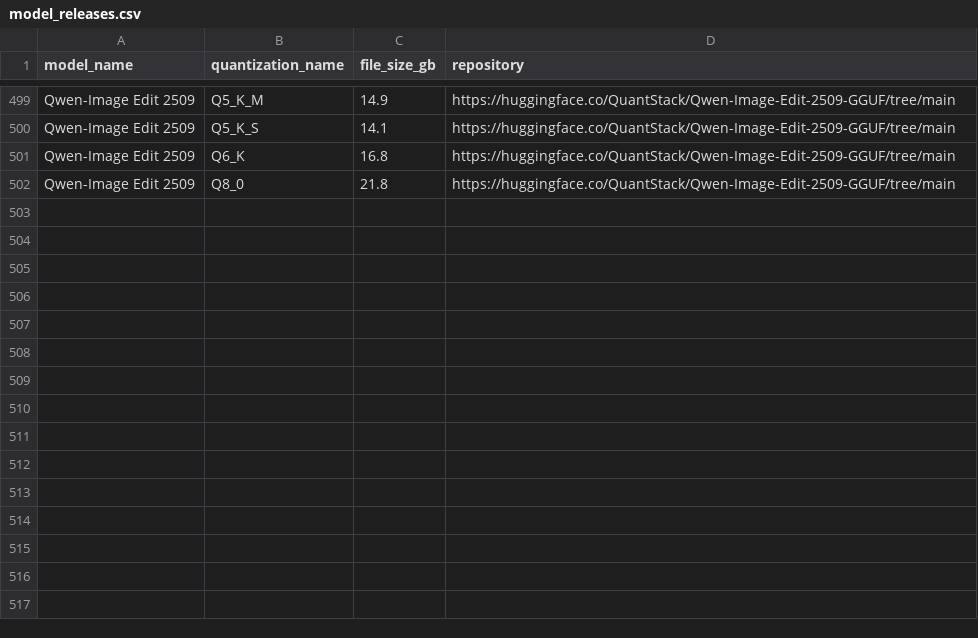
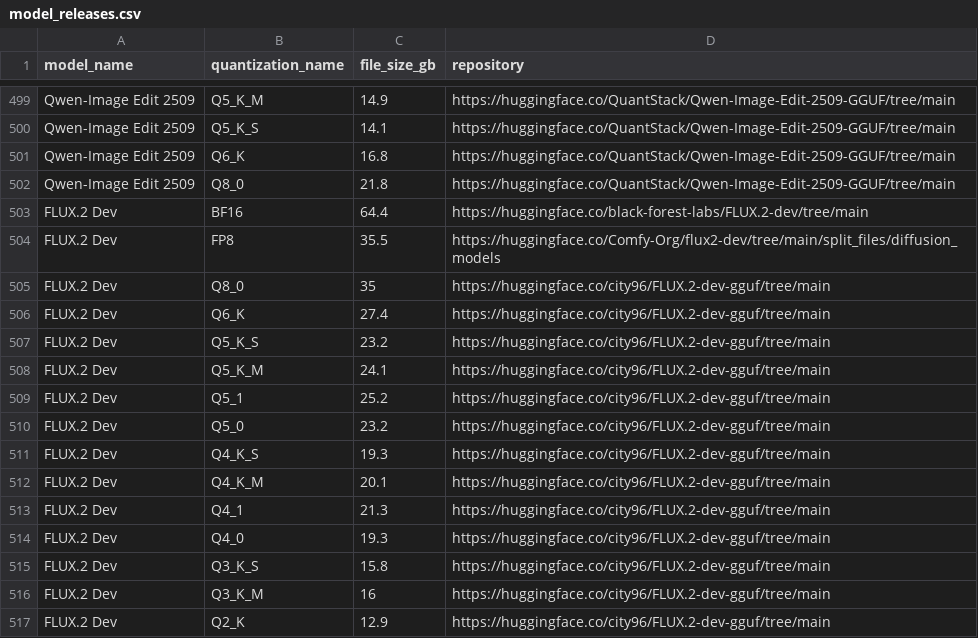
Before and after one commit to d4N-87/KSimply, a CSV file: scripts/data/model_releases.csv, drawn as a sheet; only a part is shown, gaps mark what is left out.

Commit message:
Add FLUX.2 Dev model and related components
Introduced FLUX.2 Dev to base_models, model_compatibilities, and model_releases with multiple quantizations. Added Mistral 3 Small VLM text encoder and FLUX.2 VAE to respective lists and release files to support the new model.

```diff
--- a/scripts/data/model_releases.csv
+++ b/scripts/data/model_releases.csv
@@ -502 +502,16 @@ model_name,quantization_name,file_size_gb,repository
 "Qwen-Image Edit 2509",Q8_0,21.8,https://huggingface.co/QuantStack/Qwen-Image-Edit-2509-GGUF/tree/main
+"FLUX.2 Dev",BF16,64.4,https://huggingface.co/black-forest-labs/FLUX.2-dev/tree/main
+"FLUX.2 Dev",FP8,35.5,https://huggingface.co/Comfy-Org/flux2-dev/tree/main/split_files/diffusion_models
+"FLUX.2 Dev",Q8_0,35,https://huggingface.co/city96/FLUX.2-dev-gguf/tree/main
+"FLUX.2 Dev",Q6_K,27.4,https://huggingface.co/city96/FLUX.2-dev-gguf/tree/main
+"FLUX.2 Dev",Q5_K_S,23.2,https://huggingface.co/city96/FLUX.2-dev-gguf/tree/main
+"FLUX.2 Dev",Q5_K_M,24.1,https://huggingface.co/city96/FLUX.2-dev-gguf/tree/main
+"FLUX.2 Dev",Q5_1,25.2,https://huggingface.co/city96/FLUX.2-dev-gguf/tree/main
+"FLUX.2 Dev",Q5_0,23.2,https://huggingface.co/city96/FLUX.2-dev-gguf/tree/main
+"FLUX.2 Dev",Q4_K_S,19.3,https://huggingface.co/city96/FLUX.2-dev-gguf/tree/main
+"FLUX.2 Dev",Q4_K_M,20.1,https://huggingface.co/city96/FLUX.2-dev-gguf/tree/main
+"FLUX.2 Dev",Q4_1,21.3,https://huggingface.co/city96/FLUX.2-dev-gguf/tree/main
+"FLUX.2 Dev",Q4_0,19.3,https://huggingface.co/city96/FLUX.2-dev-gguf/tree/main
+"FLUX.2 Dev",Q3_K_S,15.8,https://huggingface.co/city96/FLUX.2-dev-gguf/tree/main
+"FLUX.2 Dev",Q3_K_M,16,https://huggingface.co/city96/FLUX.2-dev-gguf/tree/main
+"FLUX.2 Dev",Q2_K,12.9,https://huggingface.co/city96/FLUX.2-dev-gguf/tree/main
```
Also changed, not shown: scripts/data/base_models.csv, scripts/data/model_compatibilities.csv, 5 other files.
